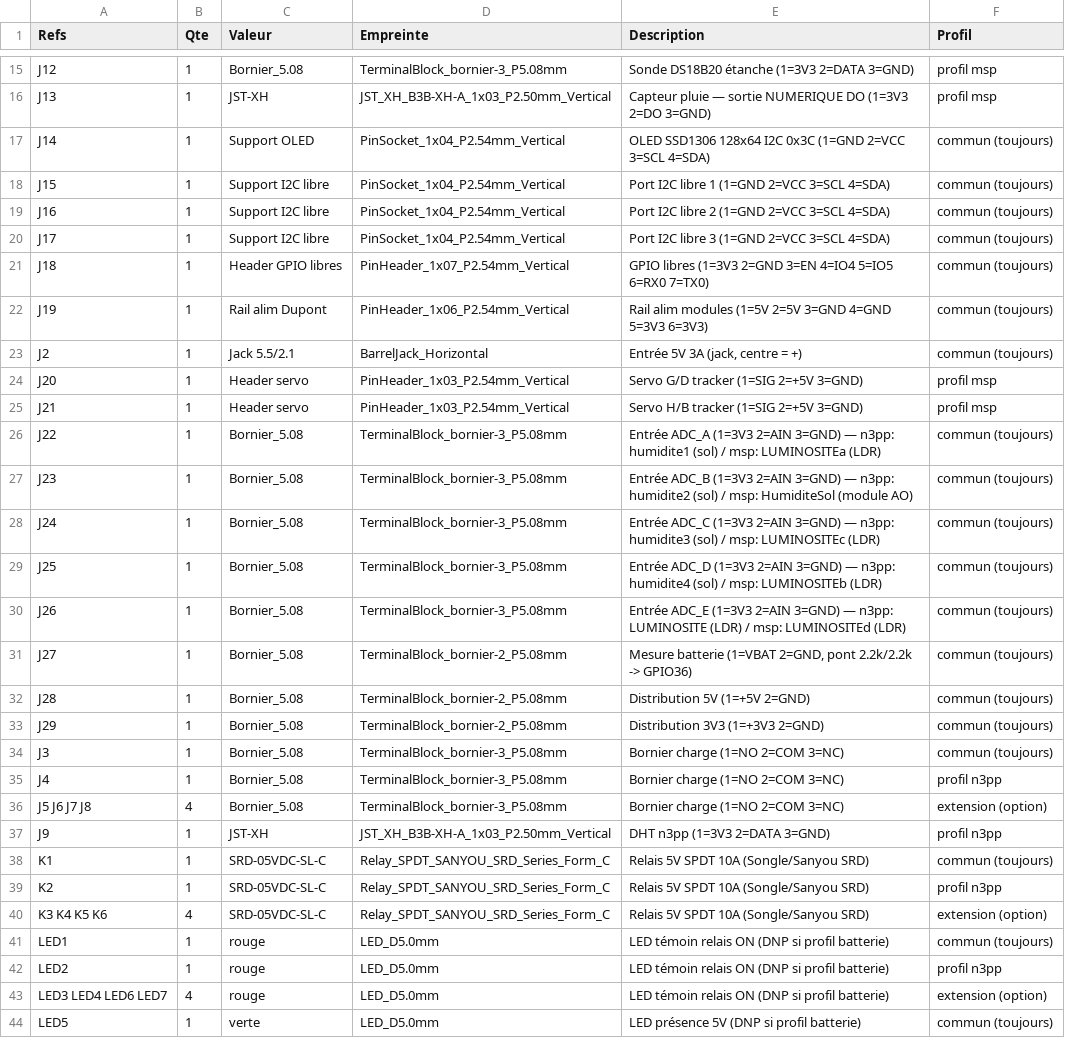
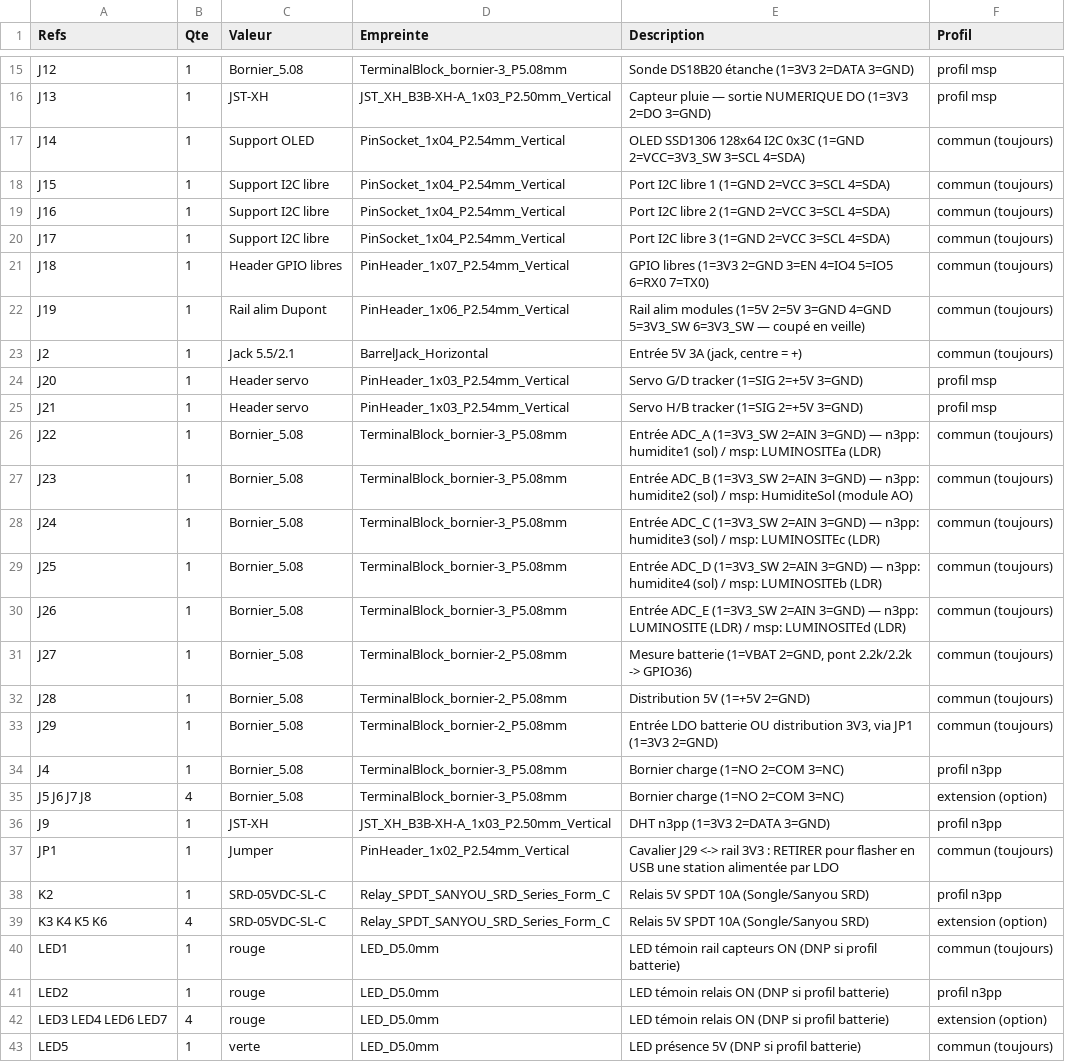
Before and after one commit to oliviera999/n3_firmwires, a CSV file: hardware/n3pp-msp-commun/BOM.csv, drawn as a sheet; only a part is shown, gaps mark what is left out; the diff covers the shown part only.

```diff
--- a/hardware/n3pp-msp-commun/BOM.csv
+++ b/hardware/n3pp-msp-commun/BOM.csv
@@ -16,3 +16,3 @@ J12;1;Bornier_5.08;TerminalBlock_bornier-3_P5.08mm;Sonde DS18B20 étanche (1=3V3
 J13;1;JST-XH;JST_XH_B3B-XH-A_1x03_P2.50mm_Vertical;Capteur pluie — sortie NUMERIQUE DO (1=3V3 2=DO 3=GND);profil msp
-J14;1;Support OLED;PinSocket_1x04_P2.54mm_Vertical;OLED SSD1306 128x64 I2C 0x3C (1=GND 2=VCC 3=SCL 4=SDA);commun (toujours)
+J14;1;Support OLED;PinSocket_1x04_P2.54mm_Vertical;OLED SSD1306 128x64 I2C 0x3C (1=GND 2=VCC=3V3_SW 3=SCL 4=SDA);commun (toujours)
 J15;1;Support I2C libre;PinSocket_1x04_P2.54mm_Vertical;Port I2C libre 1 (1=GND 2=VCC 3=SCL 4=SDA);commun (toujours)
@@ -21,3 +21,3 @@ J17;1;Support I2C libre;PinSocket_1x04_P2.54mm_Vertical;Port I2C libre 3 (1=GND
 J18;1;Header GPIO libres;PinHeader_1x07_P2.54mm_Vertical;GPIO libres (1=3V3 2=GND 3=EN 4=IO4 5=IO5 6=RX0 7=TX0);commun (toujours)
-J19;1;Rail alim Dupont;PinHeader_1x06_P2.54mm_Vertical;Rail alim modules (1=5V 2=5V 3=GND 4=GND 5=3V3 6=3V3);commun (toujours)
+J19;1;Rail alim Dupont;PinHeader_1x06_P2.54mm_Vertical;Rail alim modules (1=5V 2=5V 3=GND 4=GND 5=3V3_SW 6=3V3_SW — coupé en veille);commun (toujours)
 J2;1;Jack 5.5/2.1;BarrelJack_Horizontal;Entrée 5V 3A (jack, centre = +);commun (toujours)
@@ -25,11 +25,10 @@ J20;1;Header servo;PinHeader_1x03_P2.54mm_Vertical;Servo G/D tracker (1=SIG 2=+5
 J21;1;Header servo;PinHeader_1x03_P2.54mm_Vertical;Servo H/B tracker (1=SIG 2=+5V 3=GND);profil msp
-J22;1;Bornier_5.08;TerminalBlock_bornier-3_P5.08mm;Entrée ADC_A (1=3V3 2=AIN 3=GND) — n3pp: humidite1 (sol) / msp: LUMINOSITEa (LDR);commun (toujours)
-J23;1;Bornier_5.08;TerminalBlock_bornier-3_P5.08mm;Entrée ADC_B (1=3V3 2=AIN 3=GND) — n3pp: humidite2 (sol) / msp: HumiditeSol (module AO);commun (toujours)
-J24;1;Bornier_5.08;TerminalBlock_bornier-3_P5.08mm;Entrée ADC_C (1=3V3 2=AIN 3=GND) — n3pp: humidite3 (sol) / msp: LUMINOSITEc (LDR);commun (toujours)
-J25;1;Bornier_5.08;TerminalBlock_bornier-3_P5.08mm;Entrée ADC_D (1=3V3 2=AIN 3=GND) — n3pp: humidite4 (sol) / msp: LUMINOSITEb (LDR);commun (toujours)
-J26;1;Bornier_5.08;TerminalBlock_bornier-3_P5.08mm;Entrée ADC_E (1=3V3 2=AIN 3=GND) — n3pp: LUMINOSITE (LDR) / msp: LUMINOSITEd (LDR);commun (toujours)
+J22;1;Bornier_5.08;TerminalBlock_bornier-3_P5.08mm;Entrée ADC_A (1=3V3_SW 2=AIN 3=GND) — n3pp: humidite1 (sol) / msp: LUMINOSITEa (LDR);commun (toujours)
+J23;1;Bornier_5.08;TerminalBlock_bornier-3_P5.08mm;Entrée ADC_B (1=3V3_SW 2=AIN 3=GND) — n3pp: humidite2 (sol) / msp: HumiditeSol (module AO);commun (toujours)
+J24;1;Bornier_5.08;TerminalBlock_bornier-3_P5.08mm;Entrée ADC_C (1=3V3_SW 2=AIN 3=GND) — n3pp: humidite3 (sol) / msp: LUMINOSITEc (LDR);commun (toujours)
+J25;1;Bornier_5.08;TerminalBlock_bornier-3_P5.08mm;Entrée ADC_D (1=3V3_SW 2=AIN 3=GND) — n3pp: humidite4 (sol) / msp: LUMINOSITEb (LDR);commun (toujours)
+J26;1;Bornier_5.08;TerminalBlock_bornier-3_P5.08mm;Entrée ADC_E (1=3V3_SW 2=AIN 3=GND) — n3pp: LUMINOSITE (LDR) / msp: LUMINOSITEd (LDR);commun (toujours)
 J27;1;Bornier_5.08;TerminalBlock_bornier-2_P5.08mm;Mesure batterie (1=VBAT 2=GND, pont 2.2k/2.2k -> GPIO36);commun (toujours)
 J28;1;Bornier_5.08;TerminalBlock_bornier-2_P5.08mm;Distribution 5V (1=+5V 2=GND);commun (toujours)
-J29;1;Bornier_5.08;TerminalBlock_bornier-2_P5.08mm;Distribution 3V3 (1=+3V3 2=GND);commun (toujours)
-J3;1;Bornier_5.08;TerminalBlock_bornier-3_P5.08mm;Bornier charge (1=NO 2=COM 3=NC);commun (toujours)
+J29;1;Bornier_5.08;TerminalBlock_bornier-2_P5.08mm;Entrée LDO batterie OU distribution 3V3, via JP1 (1=3V3 2=GND);commun (toujours)
 J4;1;Bornier_5.08;TerminalBlock_bornier-3_P5.08mm;Bornier charge (1=NO 2=COM 3=NC);profil n3pp
@@ -37,6 +36,6 @@ J5 J6 J7 J8;4;Bornier_5.08;TerminalBlock_bornier-3_P5.08mm;Bornier charge (1=NO
 J9;1;JST-XH;JST_XH_B3B-XH-A_1x03_P2.50mm_Vertical;DHT n3pp (1=3V3 2=DATA 3=GND);profil n3pp
-K1;1;SRD-05VDC-SL-C;Relay_SPDT_SANYOU_SRD_Series_Form_C;Relais 5V SPDT 10A (Songle/Sanyou SRD);commun (toujours)
+JP1;1;Jumper;PinHeader_1x02_P2.54mm_Vertical;Cavalier J29 <-> rail 3V3 : RETIRER pour flasher en USB une station alimentée par LDO;commun (toujours)
 K2;1;SRD-05VDC-SL-C;Relay_SPDT_SANYOU_SRD_Series_Form_C;Relais 5V SPDT 10A (Songle/Sanyou SRD);profil n3pp
 K3 K4 K5 K6;4;SRD-05VDC-SL-C;Relay_SPDT_SANYOU_SRD_Series_Form_C;Relais 5V SPDT 10A (Songle/Sanyou SRD);extension (option)
-LED1;1;rouge;LED_D5.0mm;LED témoin relais ON (DNP si profil batterie);commun (toujours)
+LED1;1;rouge;LED_D5.0mm;LED témoin rail capteurs ON (DNP si profil batterie);commun (toujours)
 LED2;1;rouge;LED_D5.0mm;LED témoin relais ON (DNP si profil batterie);profil n3pp
```
Also changed, not shown: 7 added rows, 1 removed row and 6 edited cells elsewhere in this file, 20 other files.
